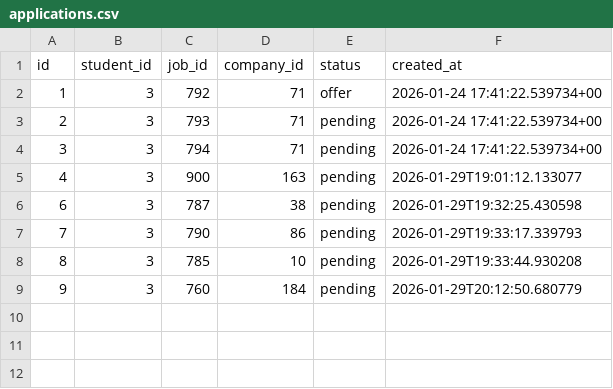
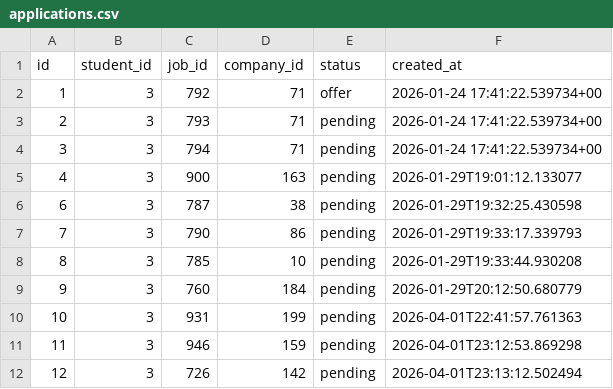
Before and after one commit to Zerius7733/TechFest-2026, a CSV file: csv-db/applications.csv, drawn as a sheet.

Commit message:
Add roadmap generation flow & UI updates
Introduce a "roadmap" mode to the Apply and Roadmap pages: apply.html now detects mode=query, updates success modal text, posts resumes to /api/resume/ocr-skill-gap (or existing resume endpoint), stores roadmap result in localStorage (ASCENT_ROADMAP_DATA) and redirects to /roadmap. roadmap.html now prefers freshly generated local roadmap data, handles empty_state (UI copy, timeline, chips and buttons), falls back to a job-fetch stub if no roadmap exists, and avoids upserting empty server records. Also add new application and roadmap CSV entries and several uploaded resume PDF files.

```diff
--- a/csv-db/applications.csv
+++ b/csv-db/applications.csv
@@ -9 +9,4 @@ id,student_id,job_id,company_id,status,created_at
 9,3,760,184,pending,2026-01-29T20:12:50.680779
+10,3,931,199,pending,2026-04-01T22:41:57.761363
+11,3,946,159,pending,2026-04-01T23:12:53.869298
+12,3,726,142,pending,2026-04-01T23:13:12.502494
```
Also changed, not shown: csv-db/student_profiles.csv, 9 other files.
